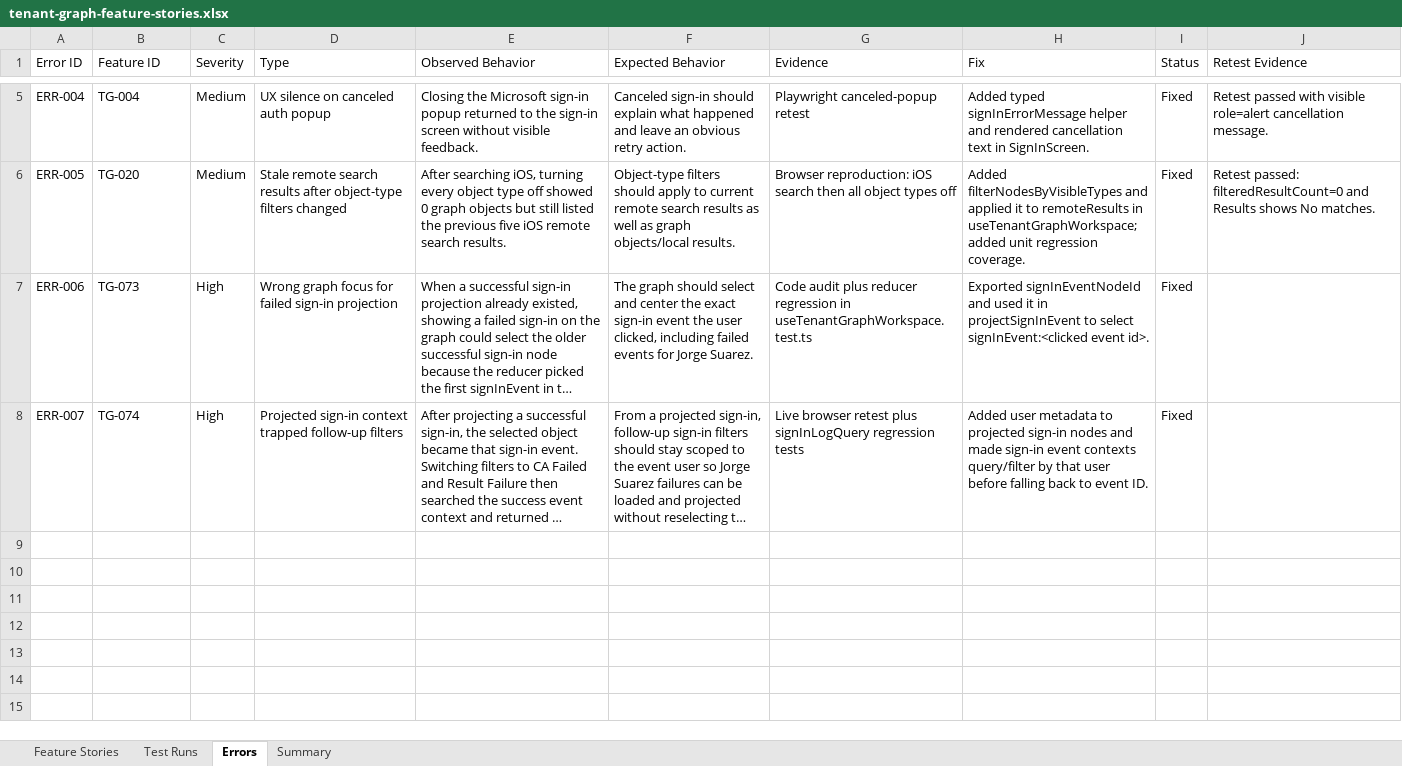
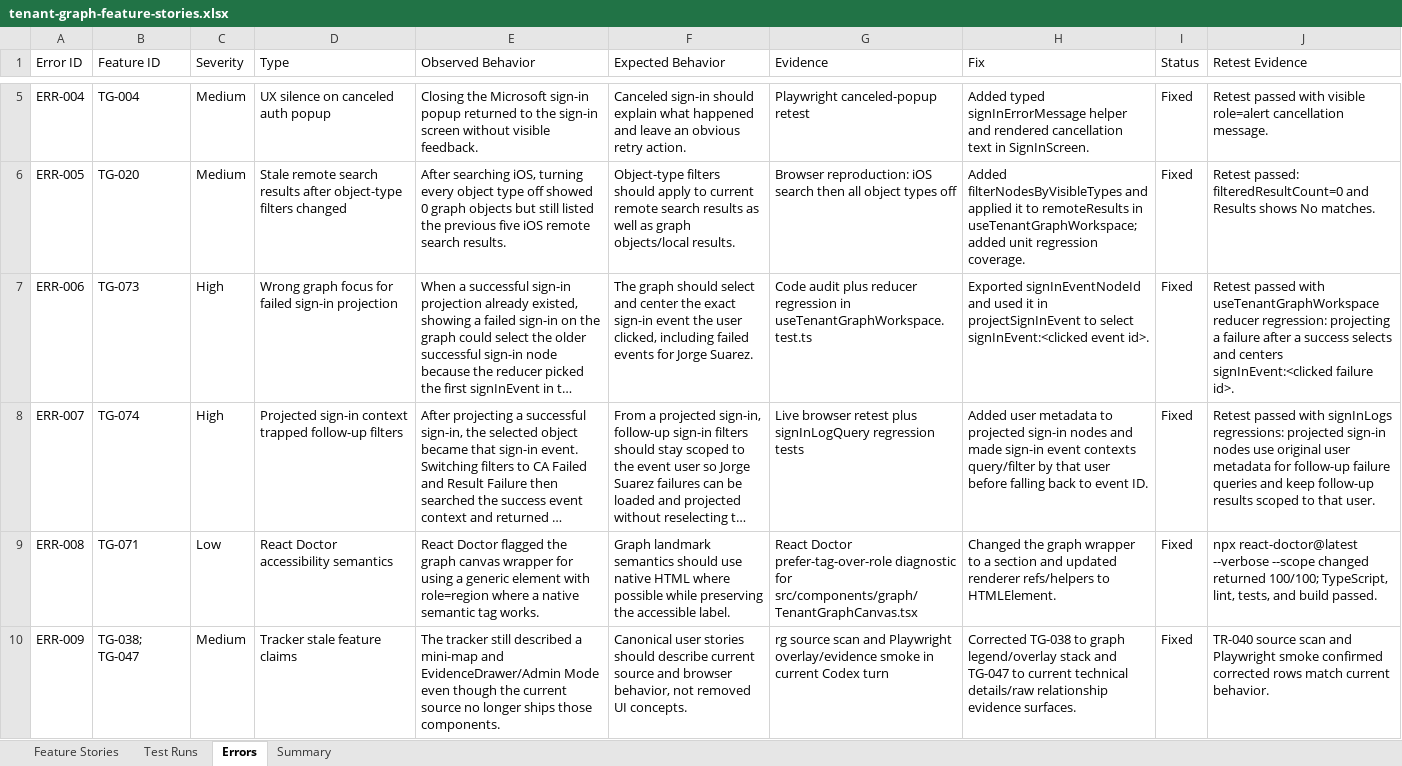
Before and after one commit to jorgeasaurus/TenantGraph, an Excel workbook: tasks/tenant-graph-feature-stories.xlsx, sheet Errors, drawn as a sheet; only a part is shown, gaps mark what is left out; long unchanged cells end in …; values as stored, in another font and other column widths than the file's, no borders; the diff names each change by its address in the sheet, - before the commit and + after, or states it on an @@ line.

Commit message:
Polish graph visual experience

```diff
--- a/tasks/tenant-graph-feature-stories.xlsx (sheet Errors)
+++ b/tasks/tenant-graph-feature-stories.xlsx (sheet Errors)
-J7 (Retest Evidence): (empty)
+J7 (Retest Evidence): Retest passed with useTenantGraphWorkspace reducer regression: projecting a failure after a success selects and centers signInEvent:<clicked failure id>.
-J8 (Retest Evidence): (empty)
+J8 (Retest Evidence): Retest passed with signInLogs regressions: projected sign-in nodes use original user metadata for follow-up failure queries and keep follow-up results scoped to that user.
+row 9: ERR-008 | TG-071 | Low | React Doctor accessibility semantics | React Doctor flagged the graph canvas wrapper for using a generic element with role=region where a native semantic tag works. | Graph landmark semantics should use native HTML where possible while preserving the accessible label. | React Doctor prefer-tag-over-role diagnostic for src/components/graph/TenantGraphCanvas.tsx | Changed the graph wrapper to a section and updated renderer refs/helpers to HTMLElement. | Fixed | npx react-doctor@latest --verbose --scope changed returned 100/100; TypeScript, lint, tests, and build passed.
+row 10: ERR-009 | TG-038; TG-047 | Medium | Tracker stale feature claims | The tracker still described a mini-map and EvidenceDrawer/Admin Mode even though the current source no longer ships those components. | Canonical user stories should describe current source and browser behavior, not removed UI concepts. | rg source scan and Playwright overlay/evidence smoke in current Codex turn | Corrected TG-038 to graph legend/overlay stack and TG-047 to current technical details/raw relationship evidence surfaces. | Fixed | TR-040 source scan and Playwright smoke confirmed corrected rows match current behavior.
```
Also changed, not shown: sheet Feature Stories, sheet Test Runs, sheet Summary, 38 other files.
